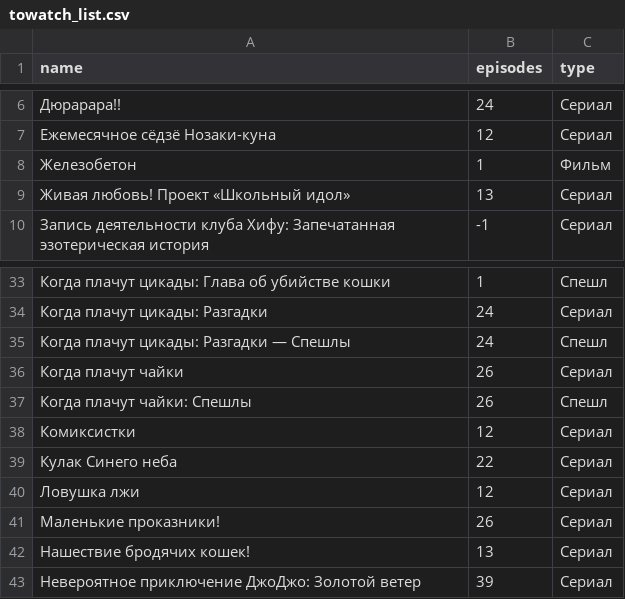
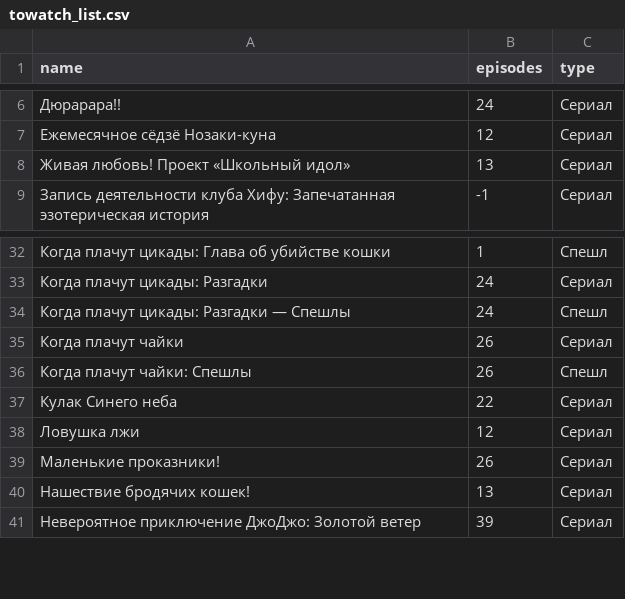
Before and after one commit to rprtr258/rprtr258.github.io, a CSV file: site/_data/towatch_list.csv, drawn as a sheet; only a part is shown, gaps mark what is left out.

Commit message:
Upd

```diff
--- a/site/_data/towatch_list.csv
+++ b/site/_data/towatch_list.csv
@@ -7,3 +7,2 @@ name,episodes,type
 Ежемесячное сёдзё Нозаки-куна,12,Сериал
-Железобетон,1,Фильм
 Живая любовь! Проект «Школьный идол»,13,Сериал
@@ -37,3 +36,2 @@ name,episodes,type
 Когда плачут чайки: Спешлы,26,Спешл
-Комиксистки,12,Сериал
 Кулак Синего неба,22,Сериал
```
